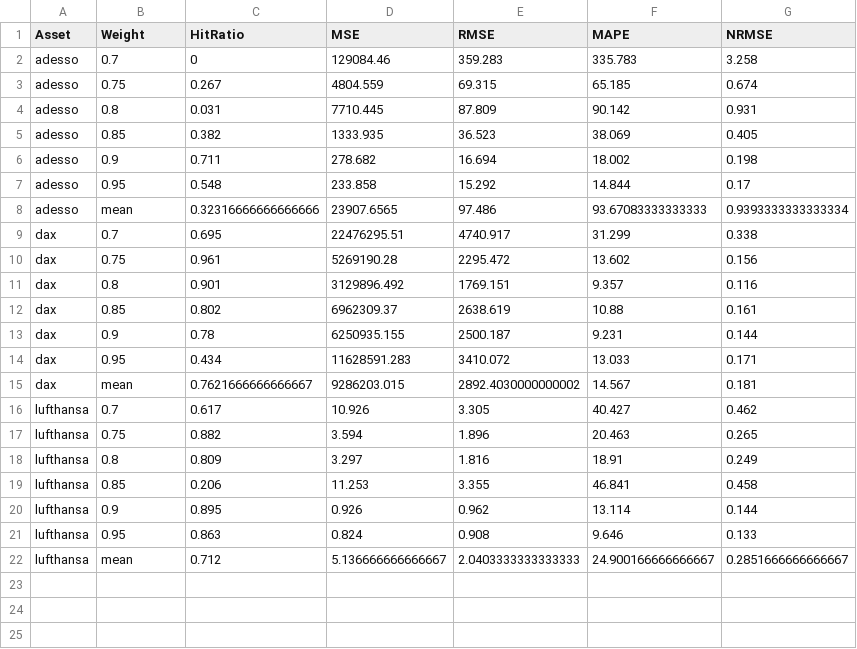
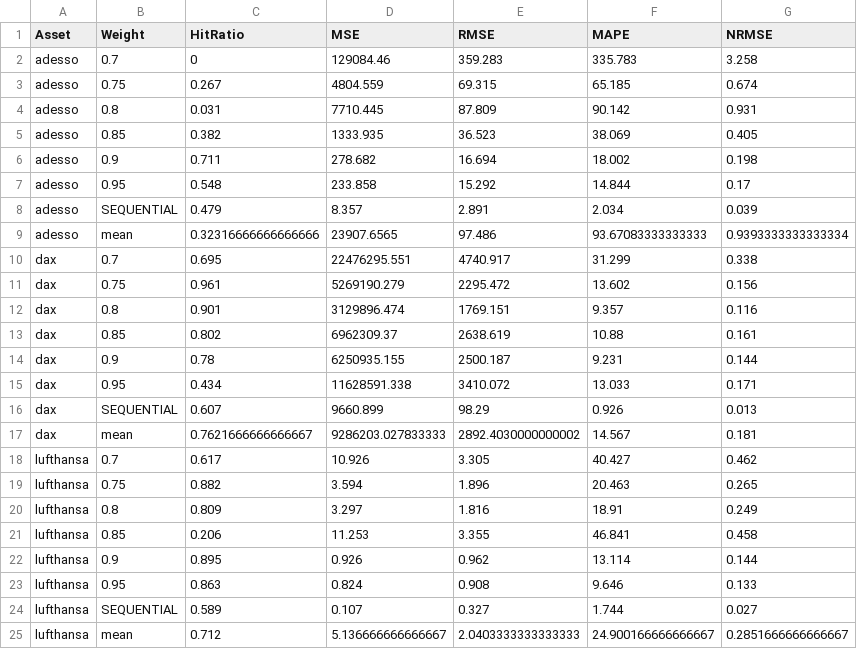
Before and after one commit to fabsch225/gbm, a CSV file: r/out1_processed.csv, drawn as a sheet.

```diff
--- a/r/out1_processed.csv
+++ b/r/out1_processed.csv
@@ -7,10 +7,12 @@ adesso,0.9,0.711,278.682,16.694,18.002,0.198
 adesso,0.95,0.548,233.858,15.292,14.844,0.17
+adesso,SEQUENTIAL,0.479,8.357,2.891,2.034,0.039
 adesso,mean,0.32316666666666666,23907.6565,97.486,93.67083333333333,0.9393333333333334
-dax,0.7,0.695,22476295.51,4740.917,31.299,0.338
-dax,0.75,0.961,5269190.28,2295.472,13.602,0.156
-dax,0.8,0.901,3129896.492,1769.151,9.357,0.116
+dax,0.7,0.695,22476295.551,4740.917,31.299,0.338
+dax,0.75,0.961,5269190.279,2295.472,13.602,0.156
+dax,0.8,0.901,3129896.474,1769.151,9.357,0.116
 dax,0.85,0.802,6962309.37,2638.619,10.88,0.161
 dax,0.9,0.78,6250935.155,2500.187,9.231,0.144
-dax,0.95,0.434,11628591.283,3410.072,13.033,0.171
-dax,mean,0.7621666666666667,9286203.015,2892.4030000000002,14.567,0.181
+dax,0.95,0.434,11628591.338,3410.072,13.033,0.171
+dax,SEQUENTIAL,0.607,9660.899,98.29,0.926,0.013
+dax,mean,0.7621666666666667,9286203.027833333,2892.4030000000002,14.567,0.181
 lufthansa,0.7,0.617,10.926,3.305,40.427,0.462
@@ -21,2 +23,3 @@ lufthansa,0.9,0.895,0.926,0.962,13.114,0.144
 lufthansa,0.95,0.863,0.824,0.908,9.646,0.133
+lufthansa,SEQUENTIAL,0.589,0.107,0.327,1.744,0.027
 lufthansa,mean,0.712,5.136666666666667,2.0403333333333333,24.900166666666667,0.2851666666666667
```
Also changed, not shown: r/out1.csv, r/out2.csv, 6 other files.
